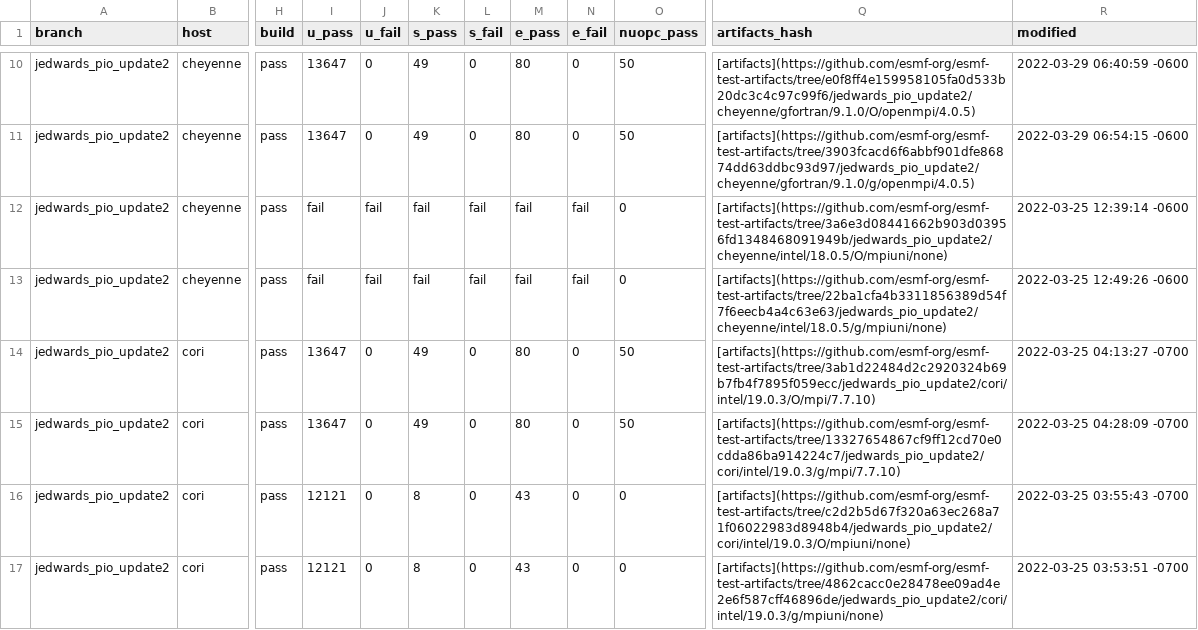
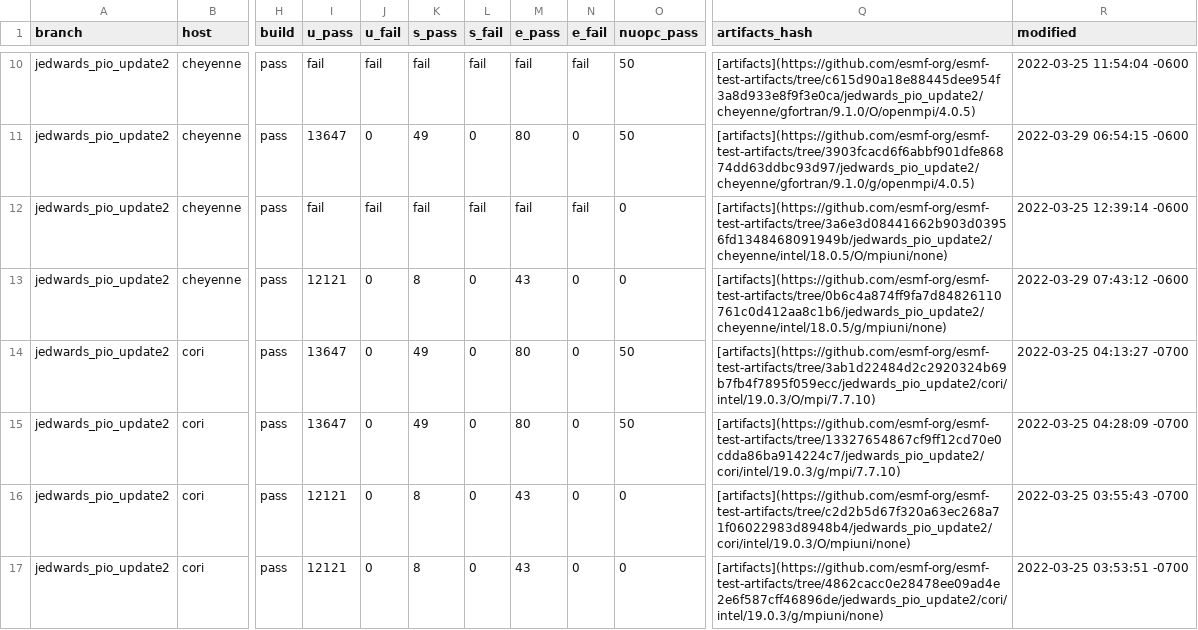
Before and after one commit to esmf-org/esmf-test-summary-2022-07, a CSV file: jedwards_pio_update2/v8.3.0b09-103-gbb860f2.csv, drawn as a sheet; only a part is shown, gaps mark what is left out; the diff covers the shown part only; the diff names each change by its address in the sheet, - before the commit and + after, or states it on an @@ line.

Commit message:
'updated summary for hash v8.3.0b09-103-gbb860f2 on jedwards/pio_update2'

```diff
--- a/jedwards_pio_update2/v8.3.0b09-103-gbb860f2.csv
+++ b/jedwards_pio_update2/v8.3.0b09-103-gbb860f2.csv
-I10 (u_pass): 13647
+I10 (u_pass): fail
-J10 (u_fail): 0
+J10 (u_fail): fail
-K10 (s_pass): 49
+K10 (s_pass): fail
-L10 (s_fail): 0
+L10 (s_fail): fail
-M10 (e_pass): 80
+M10 (e_pass): fail
-N10 (e_fail): 0
+N10 (e_fail): fail
-Q10 (artifacts_hash): [artifacts](https://github.com/esmf-org/esmf-test-artifacts/tree/e0f8ff4e159958105fa0d533b20dc3c4c97c99f6/jedwards_pio_update2/cheyenne/gfortran/9.1.0/O/openmpi/4.0.5)
+Q10 (artifacts_hash): [artifacts](https://github.com/esmf-org/esmf-test-artifacts/tree/c615d90a18e88445dee954f3a8d933e8f9f3e0ca/jedwards_pio_update2/cheyenne/gfortran/9.1.0/O/openmpi/4.0.5)
-R10 (modified): 2022-03-29 06:40:59 -0600
+R10 (modified): 2022-03-25 11:54:04 -0600
-I13 (u_pass): fail
+I13 (u_pass): 12121
-J13 (u_fail): fail
+J13 (u_fail): 0
-K13 (s_pass): fail
+K13 (s_pass): 8
-L13 (s_fail): fail
+L13 (s_fail): 0
-M13 (e_pass): fail
+M13 (e_pass): 43
-N13 (e_fail): fail
+N13 (e_fail): 0
-Q13 (artifacts_hash): [artifacts](https://github.com/esmf-org/esmf-test-artifacts/tree/22ba1cfa4b3311856389d54f7f6eecb4a4c63e63/jedwards_pio_update2/cheyenne/intel/18.0.5/g/mpiuni/none)
+Q13 (artifacts_hash): [artifacts](https://github.com/esmf-org/esmf-test-artifacts/tree/0b6c4a874ff9fa7d84826110761c0d412aa8c1b6/jedwards_pio_update2/cheyenne/intel/18.0.5/g/mpiuni/none)
-R13 (modified): 2022-03-25 12:49:26 -0600
+R13 (modified): 2022-03-29 07:43:12 -0600
```
Also changed, not shown: 40 edited cells elsewhere in this file, 2 other files.
